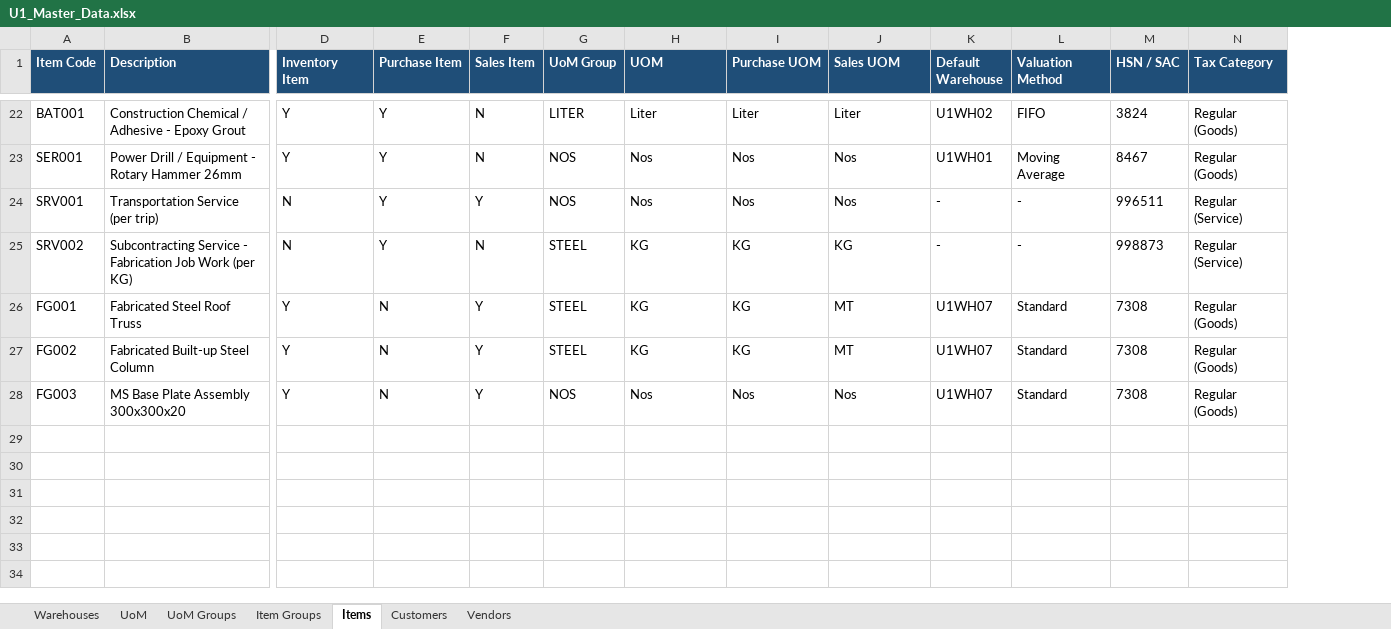
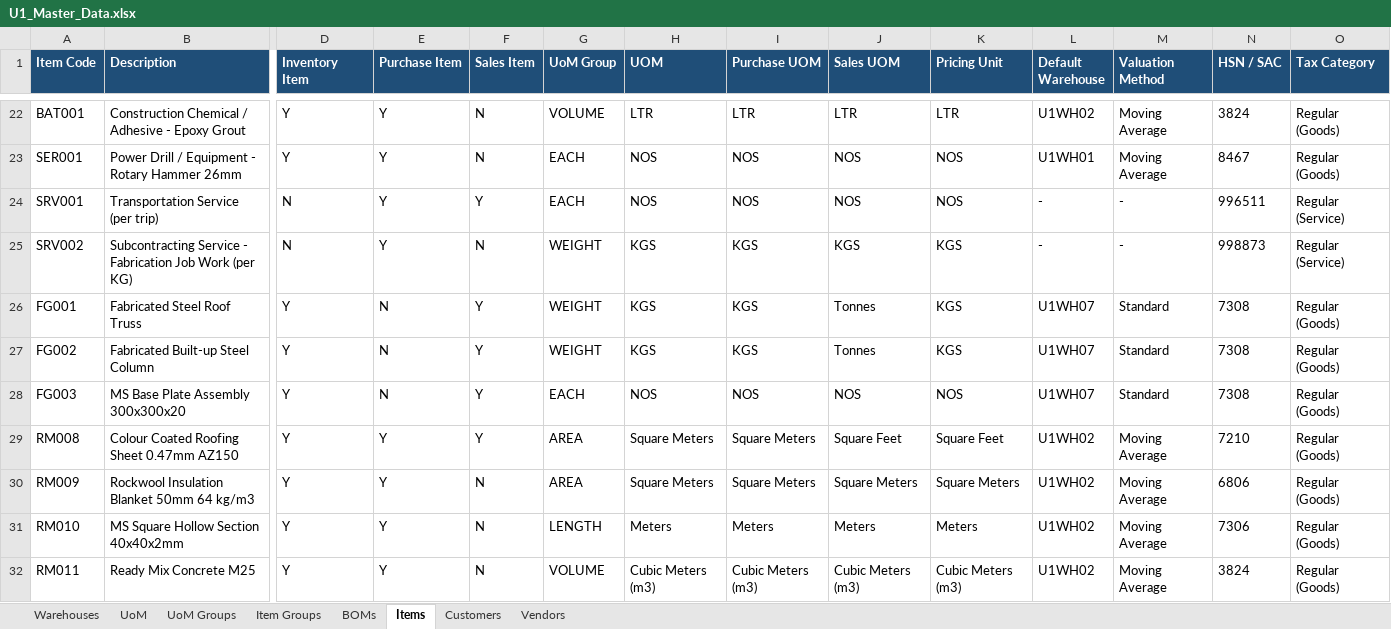
Before and after one commit to reetha-qltc/AKE-Database, an Excel workbook: data/u1_masters/U1_Master_Data.xlsx, sheet Items, drawn as a sheet; only a part is shown, gaps mark what is left out; values as stored, in another font and other column widths than the file's, no borders; addresses are those after the commit; rows hold the shown columns only; the diff covers the shown part only; the diff names each change by its address in the sheet, - before the commit and + after, or states it on an @@ line.

```diff
--- a/data/u1_masters/U1_Master_Data.xlsx (sheet Items)
+++ b/data/u1_masters/U1_Master_Data.xlsx (sheet Items)
+sheet tab: BOMs
+column K (Pricing Unit), rows 22-28: LTR | NOS | NOS | KGS | KGS | KGS | NOS
-G22 (UoM Group): LITER
+G22 (UoM Group): VOLUME
-H22 (UOM): Liter
+H22 (UOM): LTR
-I22 (Purchase UOM): Liter
+I22 (Purchase UOM): LTR
-J22 (Sales UOM): Liter
+J22 (Sales UOM): LTR
-M22 (Valuation Method): FIFO
+M22 (Valuation Method): Moving Average
-G23:G24 (UoM Group): NOS
+G23:G24 (UoM Group): EACH
-H23:H24 (UOM): Nos
+H23:H24 (UOM): NOS
-I23:I24 (Purchase UOM): Nos
+I23:I24 (Purchase UOM): NOS
-J23:J24 (Sales UOM): Nos
+J23:J24 (Sales UOM): NOS
-G25:G27 (UoM Group): STEEL
+G25:G27 (UoM Group): WEIGHT
-H25:H27 (UOM): KG
+H25:H27 (UOM): KGS
-I25:I27 (Purchase UOM): KG
+I25:I27 (Purchase UOM): KGS
-J25 (Sales UOM): KG
+J25 (Sales UOM): KGS
-J26:J27 (Sales UOM): MT
+J26:J27 (Sales UOM): Tonnes
-G28 (UoM Group): NOS
+G28 (UoM Group): EACH
-H28 (UOM): Nos
+H28 (UOM): NOS
-I28 (Purchase UOM): Nos
+I28 (Purchase UOM): NOS
-J28 (Sales UOM): Nos
+J28 (Sales UOM): NOS
+row 29: RM008 | Colour Coated Roofing Sheet 0.47mm AZ150 | Y | Y | Y | AREA | Square Meters | Square Meters | Square Feet | Square Feet | U1WH02 | Moving Average | 7210 | Regular (Goods)
+row 30: RM009 | Rockwool Insulation Blanket 50mm 64 kg/m3 | Y | Y | N | AREA | Square Meters | Square Meters | Square Meters | Square Meters | U1WH02 | Moving Average | 6806 | Regular (Goods)
+row 31: RM010 | MS Square Hollow Section 40x40x2mm | Y | Y | N | LENGTH | Meters | Meters | Meters | Meters | U1WH02 | Moving Average | 7306 | Regular (Goods)
+row 32: RM011 | Ready Mix Concrete M25 | Y | Y | N | VOLUME | Cubic Meters (m3) | Cubic Meters (m3) | Cubic Meters (m3) | Cubic Meters (m3) | U1WH02 | Moving Average | 3824 | Regular (Goods)
```
Also changed, not shown: 14 added rows and 66 edited cells elsewhere in this sheet, sheet UoM Groups, sheet UoM, sheet Item Groups, 3 other files.
